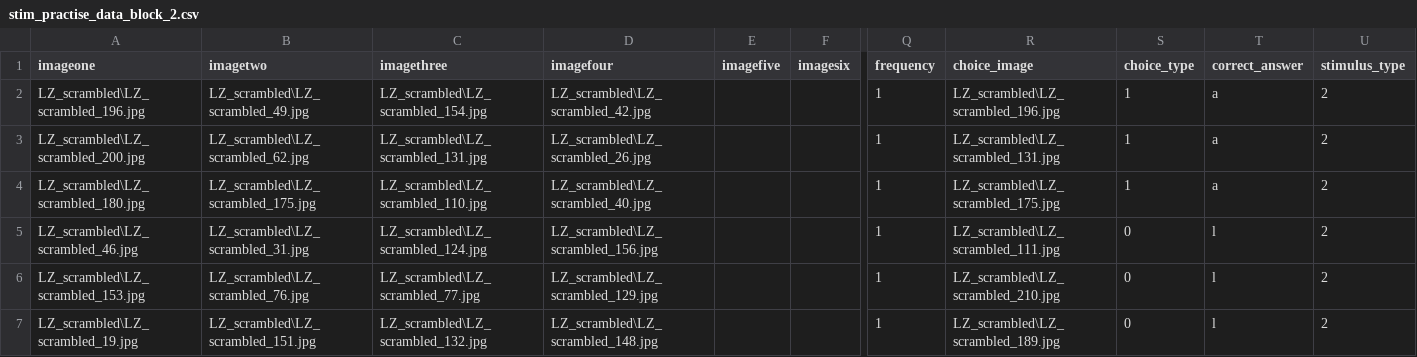
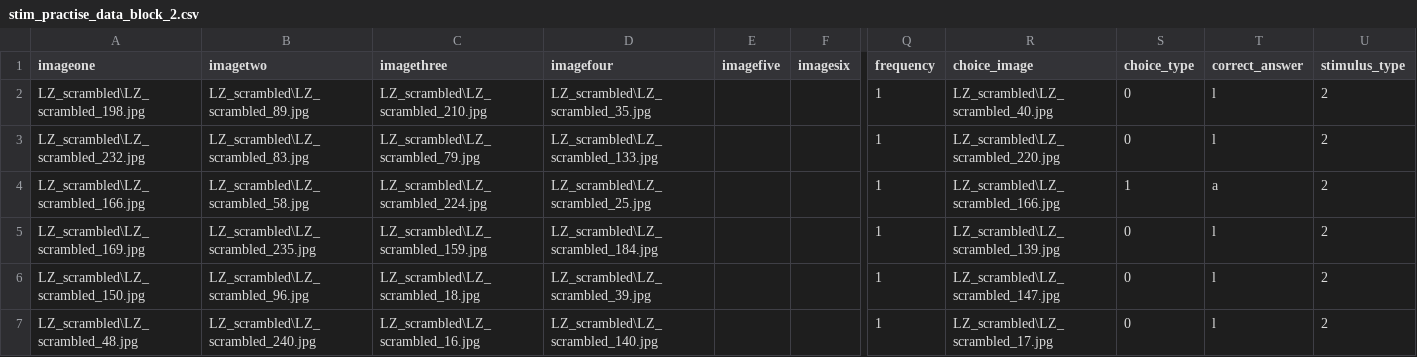
Before and after one commit to ramkpari/LZ_correlation, a CSV file: stim_practise_data_block_2.csv, drawn as a sheet; only a part is shown, gaps mark what is left out; the diff covers the shown part only; the diff names each change by its address in the sheet, - before the commit and + after, or states it on an @@ line.

```diff
--- a/stim_practise_data_block_2.csv
+++ b/stim_practise_data_block_2.csv
-A2 (imageone): LZ_scrambled\LZ_scrambled_196.jpg
+A2 (imageone): LZ_scrambled\LZ_scrambled_198.jpg
-B2 (imagetwo): LZ_scrambled\LZ_scrambled_49.jpg
+B2 (imagetwo): LZ_scrambled\LZ_scrambled_89.jpg
-C2 (imagethree): LZ_scrambled\LZ_scrambled_154.jpg
+C2 (imagethree): LZ_scrambled\LZ_scrambled_210.jpg
-D2 (imagefour): LZ_scrambled\LZ_scrambled_42.jpg
+D2 (imagefour): LZ_scrambled\LZ_scrambled_35.jpg
-R2 (choice_image): LZ_scrambled\LZ_scrambled_196.jpg
+R2 (choice_image): LZ_scrambled\LZ_scrambled_40.jpg
-S2:S3 (choice_type): 1
+S2:S3 (choice_type): 0
-T2:T3 (correct_answer): a
+T2:T3 (correct_answer): l
-A3 (imageone): LZ_scrambled\LZ_scrambled_200.jpg
+A3 (imageone): LZ_scrambled\LZ_scrambled_232.jpg
-B3 (imagetwo): LZ_scrambled\LZ_scrambled_62.jpg
+B3 (imagetwo): LZ_scrambled\LZ_scrambled_83.jpg
-C3 (imagethree): LZ_scrambled\LZ_scrambled_131.jpg
+C3 (imagethree): LZ_scrambled\LZ_scrambled_79.jpg
-D3 (imagefour): LZ_scrambled\LZ_scrambled_26.jpg
+D3 (imagefour): LZ_scrambled\LZ_scrambled_133.jpg
-R3 (choice_image): LZ_scrambled\LZ_scrambled_131.jpg
+R3 (choice_image): LZ_scrambled\LZ_scrambled_220.jpg
-A4 (imageone): LZ_scrambled\LZ_scrambled_180.jpg
+A4 (imageone): LZ_scrambled\LZ_scrambled_166.jpg
-B4 (imagetwo): LZ_scrambled\LZ_scrambled_175.jpg
+B4 (imagetwo): LZ_scrambled\LZ_scrambled_58.jpg
-C4 (imagethree): LZ_scrambled\LZ_scrambled_110.jpg
+C4 (imagethree): LZ_scrambled\LZ_scrambled_224.jpg
-D4 (imagefour): LZ_scrambled\LZ_scrambled_40.jpg
+D4 (imagefour): LZ_scrambled\LZ_scrambled_25.jpg
-R4 (choice_image): LZ_scrambled\LZ_scrambled_175.jpg
+R4 (choice_image): LZ_scrambled\LZ_scrambled_166.jpg
-A5 (imageone): LZ_scrambled\LZ_scrambled_46.jpg
+A5 (imageone): LZ_scrambled\LZ_scrambled_169.jpg
-B5 (imagetwo): LZ_scrambled\LZ_scrambled_31.jpg
+B5 (imagetwo): LZ_scrambled\LZ_scrambled_235.jpg
-C5 (imagethree): LZ_scrambled\LZ_scrambled_124.jpg
+C5 (imagethree): LZ_scrambled\LZ_scrambled_159.jpg
-D5 (imagefour): LZ_scrambled\LZ_scrambled_156.jpg
+D5 (imagefour): LZ_scrambled\LZ_scrambled_184.jpg
-R5 (choice_image): LZ_scrambled\LZ_scrambled_111.jpg
+R5 (choice_image): LZ_scrambled\LZ_scrambled_139.jpg
-A6 (imageone): LZ_scrambled\LZ_scrambled_153.jpg
+A6 (imageone): LZ_scrambled\LZ_scrambled_150.jpg
-B6 (imagetwo): LZ_scrambled\LZ_scrambled_76.jpg
+B6 (imagetwo): LZ_scrambled\LZ_scrambled_96.jpg
-C6 (imagethree): LZ_scrambled\LZ_scrambled_77.jpg
+C6 (imagethree): LZ_scrambled\LZ_scrambled_18.jpg
-D6 (imagefour): LZ_scrambled\LZ_scrambled_129.jpg
+D6 (imagefour): LZ_scrambled\LZ_scrambled_39.jpg
-R6 (choice_image): LZ_scrambled\LZ_scrambled_210.jpg
+R6 (choice_image): LZ_scrambled\LZ_scrambled_147.jpg
-A7 (imageone): LZ_scrambled\LZ_scrambled_19.jpg
+A7 (imageone): LZ_scrambled\LZ_scrambled_48.jpg
-B7 (imagetwo): LZ_scrambled\LZ_scrambled_151.jpg
+B7 (imagetwo): LZ_scrambled\LZ_scrambled_240.jpg
-C7 (imagethree): LZ_scrambled\LZ_scrambled_132.jpg
+C7 (imagethree): LZ_scrambled\LZ_scrambled_16.jpg
-D7 (imagefour): LZ_scrambled\LZ_scrambled_148.jpg
+D7 (imagefour): LZ_scrambled\LZ_scrambled_140.jpg
-R7 (choice_image): LZ_scrambled\LZ_scrambled_189.jpg
+R7 (choice_image): LZ_scrambled\LZ_scrambled_17.jpg
```
Also changed, not shown: 144 edited cells elsewhere in this file, stim_practise_data_block_1.csv, stim_practise_data_block_3.csv, 14 other files.
